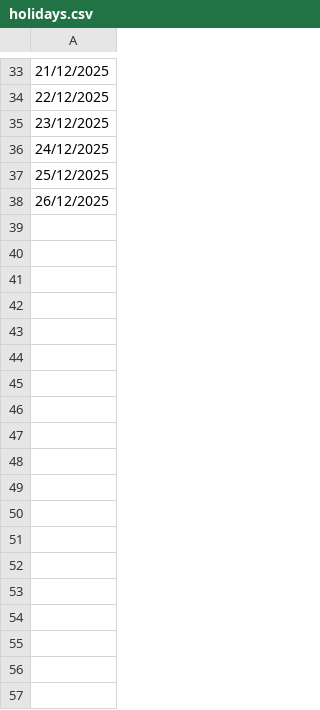
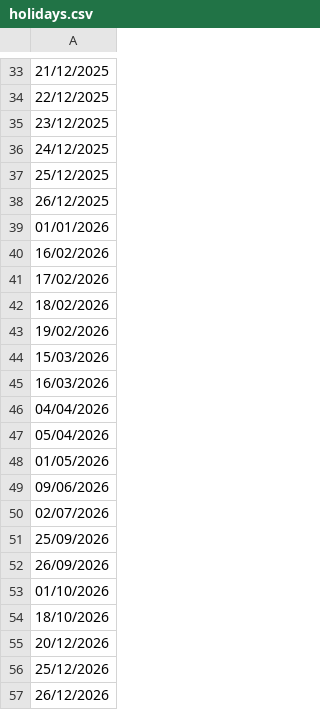
Before and after one commit to kenny1934/tutoring-management-system, a CSV file: database/holidays.csv, drawn as a sheet; only a part is shown, gaps mark what is left out; the diff names each change by its address in the sheet, - before the commit and + after, or states it on an @@ line.

```diff
--- a/database/holidays.csv
+++ b/database/holidays.csv
+row 39: 01/01/2026
+row 40: 16/02/2026
+row 41: 17/02/2026
+row 42: 18/02/2026
+row 43: 19/02/2026
+row 44: 15/03/2026
+row 45: 16/03/2026
+row 46: 04/04/2026
+row 47: 05/04/2026
+row 48: 01/05/2026
+row 49: 09/06/2026
+row 50: 02/07/2026
+row 51: 25/09/2026
+row 52: 26/09/2026
+row 53: 01/10/2026
+row 54: 18/10/2026
+row 55: 20/12/2026
+row 56: 25/12/2026
+row 57: 26/12/2026
```
Also changed, not shown: 22 other files.
